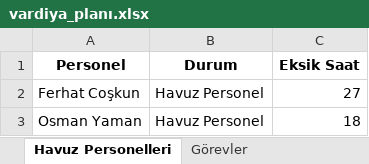
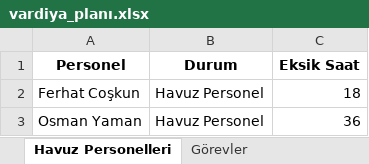
Before and after one commit to tturan6446/testtest, an Excel workbook: vardiya_planı.xlsx, sheet Havuz Personelleri, drawn as a sheet; values as stored, in another font and other column widths than the file's, no borders; the diff names each change by its address in the sheet, - before the commit and + after, or states it on an @@ line.

```diff
--- a/vardiya_planı.xlsx (sheet Havuz Personelleri)
+++ b/vardiya_planı.xlsx (sheet Havuz Personelleri)
-C2 (Eksik Saat): 27
+C2 (Eksik Saat): 18
-C3 (Eksik Saat): 18
+C3 (Eksik Saat): 36
```
Also changed, not shown: sheet Vardiya Planı, sheet Toplam Çalışma Saatleri.
